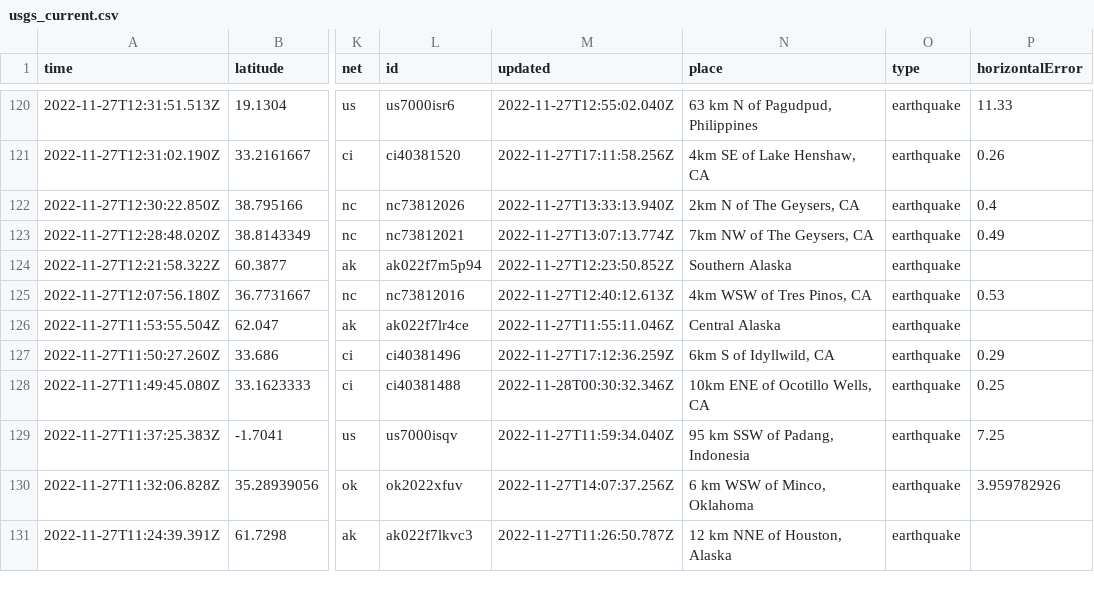
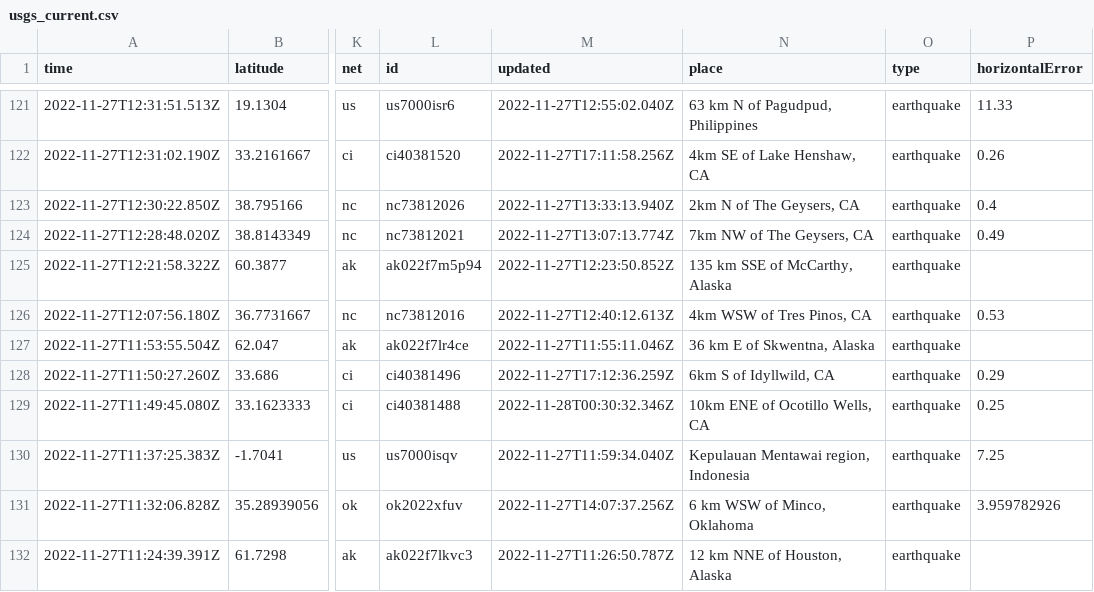
Before and after one commit to katielicari/nicar22-github-action, a CSV file: usgs_current.csv, drawn as a sheet; only a part is shown, gaps mark what is left out; addresses are those after the commit; the diff covers the shown part only; the diff names each change by its address in the sheet, - before the commit and + after, or states it on an @@ line.

```diff
--- a/usgs_current.csv
+++ b/usgs_current.csv
-N125 (place): Southern Alaska
+N125 (place): 135 km SSE of McCarthy, Alaska
-N127 (place): Central Alaska
+N127 (place): 36 km E of Skwentna, Alaska
-N130 (place): 95 km SSW of Padang, Indonesia
+N130 (place): Kepulauan Mentawai region, Indonesia
```
Also changed, not shown: 1 added row, 5 removed rows and 25 edited cells elsewhere in this file.
